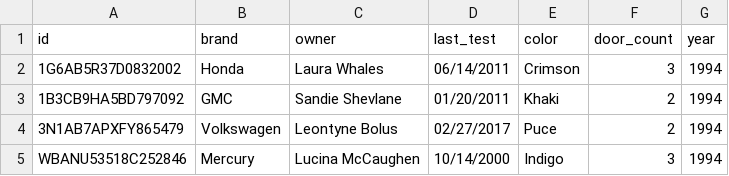
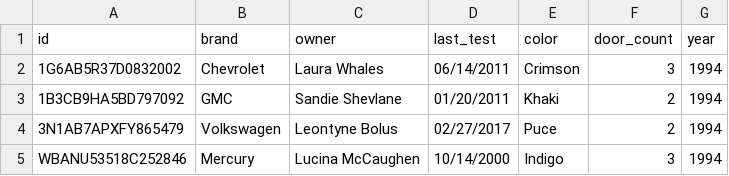
Before and after one commit to daniellekorn/python-car-lot, a CSV file: CSV/vehicle.csv, drawn as a sheet; only a part is shown.

```diff
--- a/CSV/vehicle.csv
+++ b/CSV/vehicle.csv
@@ -1,3 +1,3 @@
 id,brand,owner,last_test,color,door_count,year
-1G6AB5R37D0832002,Honda,Laura Whales,06/14/2011,Crimson,3,1994
+1G6AB5R37D0832002,Chevrolet,Laura Whales,06/14/2011,Crimson,3,1994
 1B3CB9HA5BD797092,GMC,Sandie Shevlane,01/20/2011,Khaki,2,1994
```
Also changed, not shown: 2 other files.
